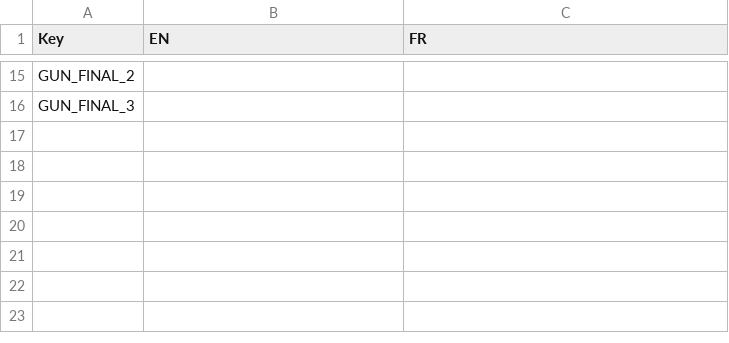
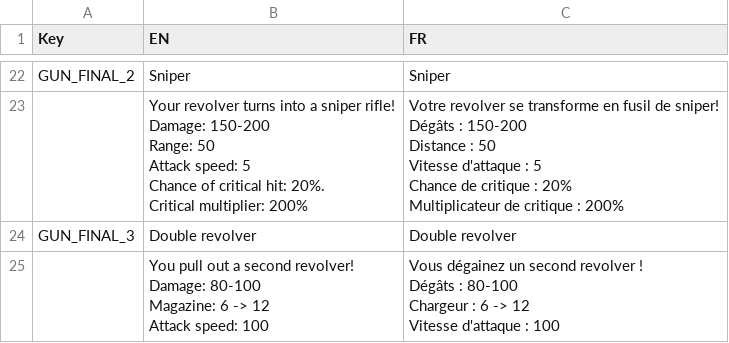
Before and after one commit to XavierClavel/SpaceSurvivorOrbital, a CSV file: Assets/Data/ButtonLocalization.csv, drawn as a sheet; only a part is shown, gaps mark what is left out; addresses are those after the commit; ↵ is a line break in a cell; the diff covers the shown part only; the diff names each change by its address in the sheet, - before the commit and + after, or states it on an @@ line.

```diff
--- a/Assets/Data/ButtonLocalization.csv
+++ b/Assets/Data/ButtonLocalization.csv
-B22 (EN): (empty)
+B22 (EN): Sniper
-C22 (FR): (empty)
+C22 (FR): Sniper
+row 23:  | Your revolver turns into a sniper rifle! ↵ Damage: 150-200 ↵ Range: 50 ↵ Attack speed: 5 ↵ Chance of critical hit: 20%. ↵ Critical multiplier: 200% | Votre revolver se transforme en fusil de sniper! ↵ Dégâts : 150-200 ↵ Distance : 50 ↵ Vitesse d'attaque : 5 ↵ Chance de critique : 20% ↵ Multiplicateur de critique : 200%
-B24 (EN): (empty)
+B24 (EN): Double revolver
-C24 (FR): (empty)
+C24 (FR): Double revolver
+row 25:  | You pull out a second revolver! ↵ Damage: 80-100 ↵ Magazine: 6 -> 12 ↵ Attack speed: 100 | Vous dégainez un second revolver ! ↵ Dégâts : 80-100 ↵ Chargeur : 6 -> 12 ↵ Vitesse d'attaque : 100
```
Also changed, not shown: 11 added rows, 4 removed rows and 16 edited cells elsewhere in this file, Assets/Data/UpgradesData.csv, 1 other file.
